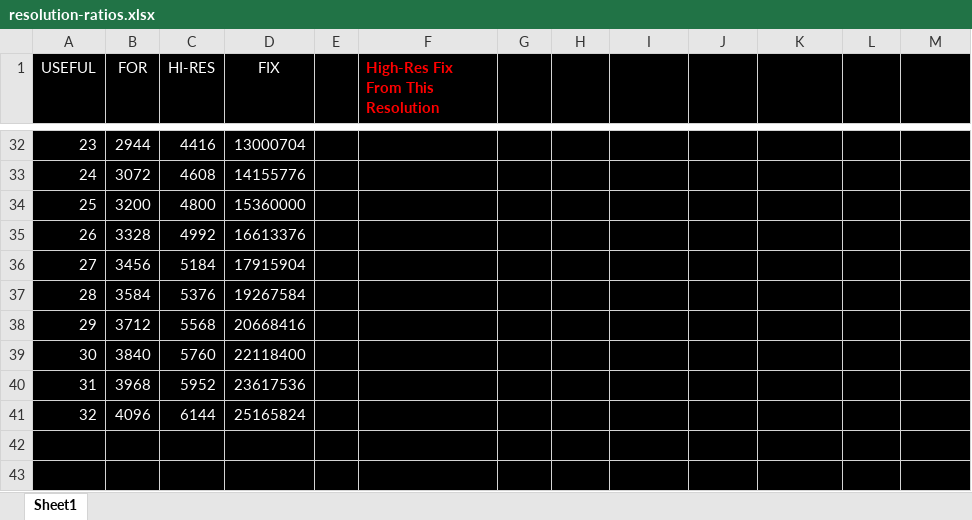
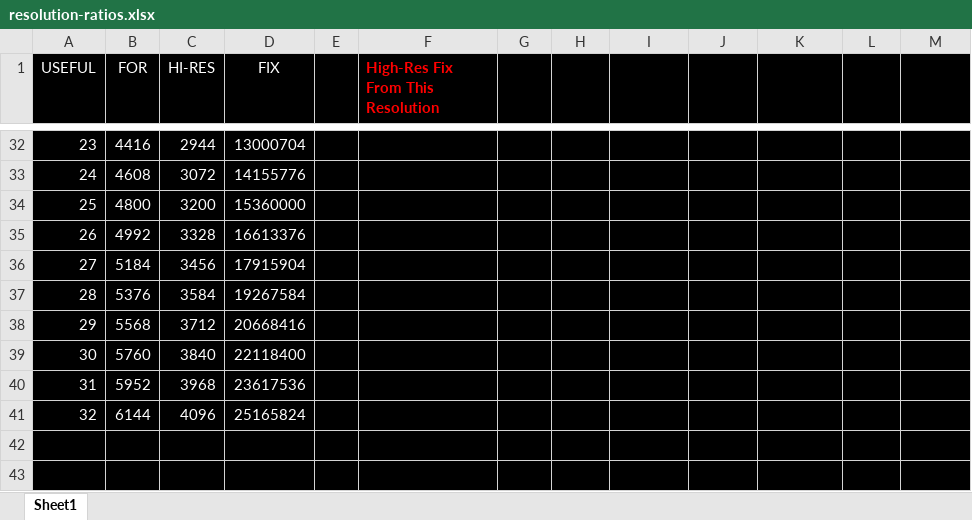
Before and after one commit to superskirv/stable-diffusion-ui-plugins, an Excel workbook: resolution-ratios.xlsx, sheet Sheet1, drawn as a sheet; only a part is shown, gaps mark what is left out; values as stored, in another font and other column widths than the file's, no borders; conditional formats not drawn; the diff covers the shown part only; the diff names each change by its address in the sheet, - before the commit and + after, or states it on an @@ line.

```diff
--- a/resolution-ratios.xlsx (sheet Sheet1)
+++ b/resolution-ratios.xlsx (sheet Sheet1)
-B32 (FOR): 2944
+B32 (FOR): 4416
-C32 (HI-RES): 4416
+C32 (HI-RES): 2944
-B33 (FOR): 3072
+B33 (FOR): 4608
-C33 (HI-RES): 4608
+C33 (HI-RES): 3072
-B34 (FOR): 3200
+B34 (FOR): 4800
-C34 (HI-RES): 4800
+C34 (HI-RES): 3200
-B35 (FOR): 3328
+B35 (FOR): 4992
-C35 (HI-RES): 4992
+C35 (HI-RES): 3328
-B36 (FOR): 3456
+B36 (FOR): 5184
-C36 (HI-RES): 5184
+C36 (HI-RES): 3456
-B37 (FOR): 3584
+B37 (FOR): 5376
-C37 (HI-RES): 5376
+C37 (HI-RES): 3584
-B38 (FOR): 3712
+B38 (FOR): 5568
-C38 (HI-RES): 5568
+C38 (HI-RES): 3712
-B39 (FOR): 3840
+B39 (FOR): 5760
-C39 (HI-RES): 5760
+C39 (HI-RES): 3840
-B40 (FOR): 3968
+B40 (FOR): 5952
-C40 (HI-RES): 5952
+C40 (HI-RES): 3968
-B41 (FOR): 4096
+B41 (FOR): 6144
-C41 (HI-RES): 6144
+C41 (HI-RES): 4096
```
Also changed, not shown: 1 added row, 1 removed row, 56 edited cells and cell formats elsewhere in this sheet, formulas that keep their value, 1 other file.
